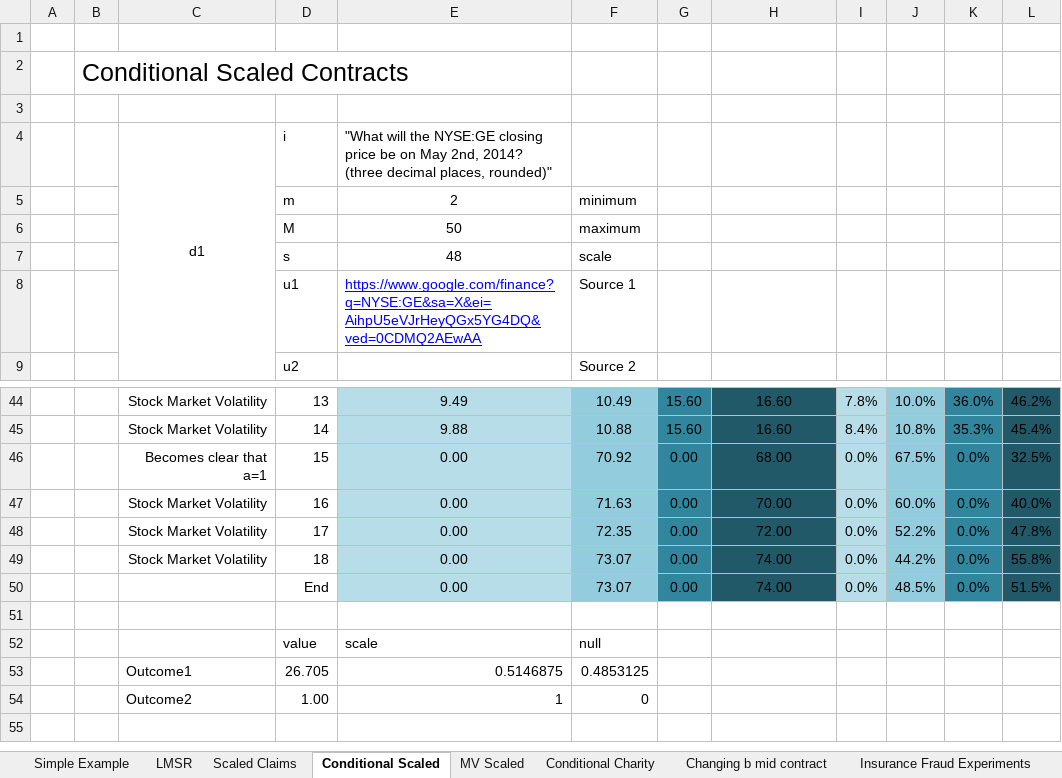
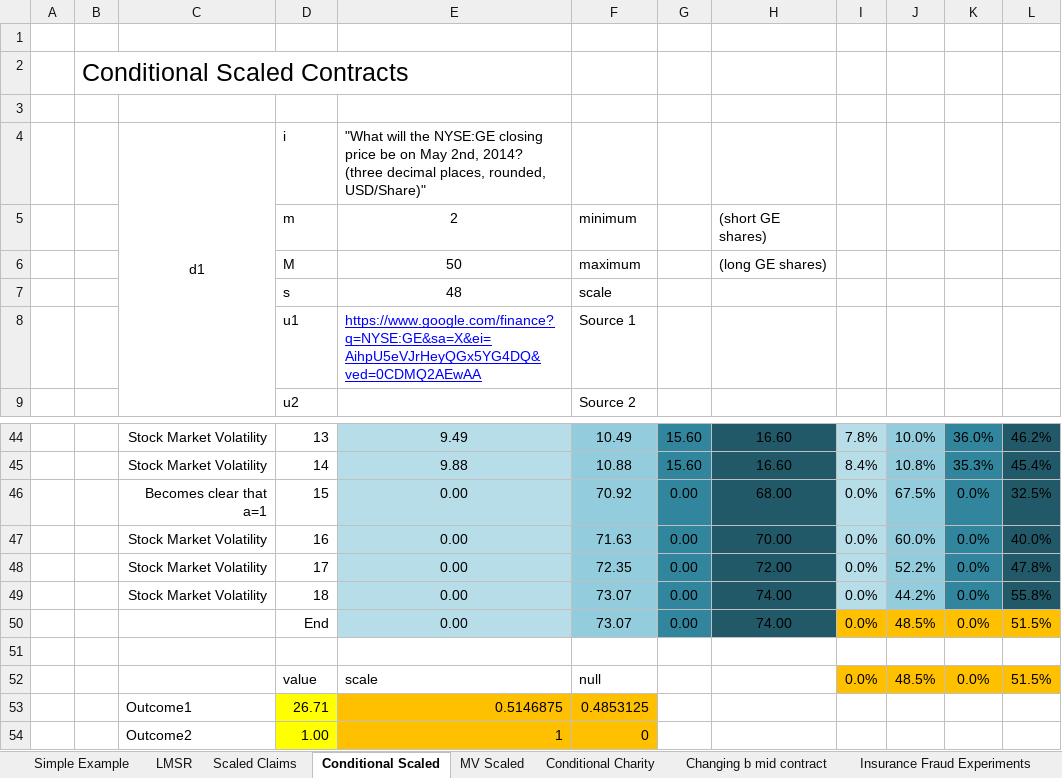
Before and after one commit to psztorc/Truthcoin, an Excel workbook: docs/LogMSR_Demo.xlsx, sheet Conditional Scaled, drawn as a sheet; only a part is shown, gaps mark what is left out; values as stored, in another font and other column widths than the file's, no borders; charts and pictures not drawn; the diff names each change by its address in the sheet, - before the commit and + after, or states it on an @@ line.

```diff
--- a/docs/LogMSR_Demo.xlsx (sheet Conditional Scaled)
+++ b/docs/LogMSR_Demo.xlsx (sheet Conditional Scaled)
-E4: …decimal places, rounded)"
+E4: …decimal places, rounded, USD/Share)"
-H5: (empty)
+H5: (short GE shares)
-H6: (empty)
+H6: (long GE shares)
-I50 fill: #B7DEE8
+I50 fill: #FFC000
-J50 fill: #93CDDD
+J50 fill: #FFC000
-K50 fill: #31859C
+K50 fill: #FFC000
-L50 fill: #215968
+L50 fill: #FFC000
-I52: (empty)
+I52: 0.0%
-I52:L52 fill: none
+I52:L52 fill: #FFC000
-J52: (empty)
+J52: 48.5%
-K52: (empty)
+K52: 0.0%
-L52: (empty)
+L52: 51.5%
-D53: 26.705
+D53: 26.71
-D53:D54 fill: none
+D53:D54 fill: #FFFF00
-E53:F54 fill: none
+E53:F54 fill: #FFC000
```
Also changed, not shown: sheet MV Scaled, sheet Conditional Charity, sheet Scaled Claims, formulas that keep their value, hidden cells, charts or pictures.
